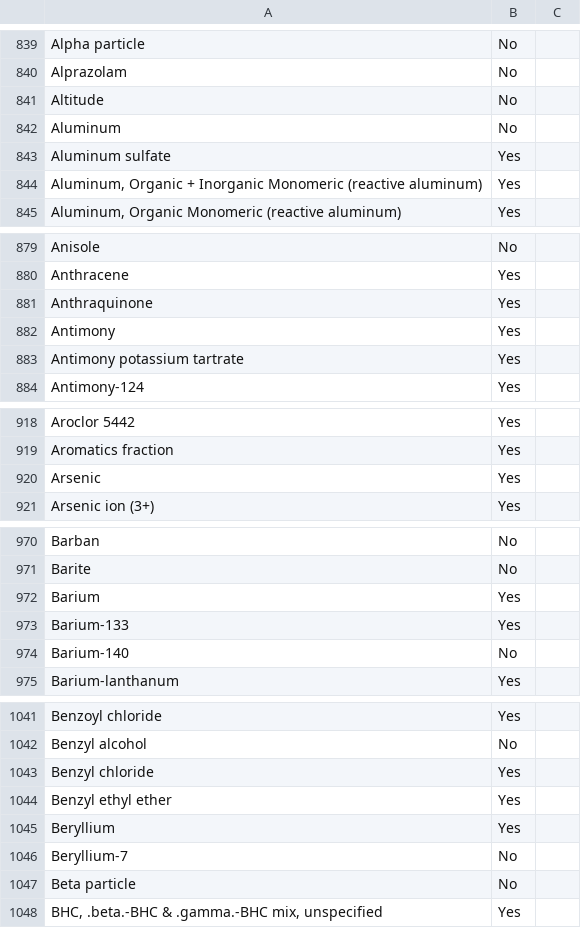
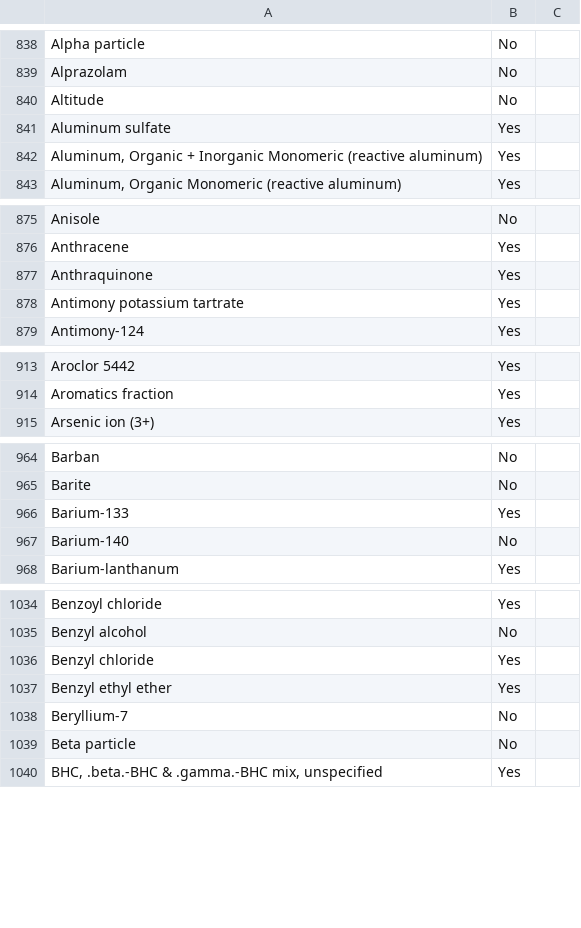
Before and after one commit to datastreamapp/schema, a CSV file: lib/CharacteristicName.csv, drawn as a sheet; only a part is shown, gaps mark what is left out; the diff covers the shown part only.

```diff
--- a/lib/CharacteristicName.csv
+++ b/lib/CharacteristicName.csv
@@ -841,3 +840,2 @@ Alprazolam,No,
 Altitude,No,
-Aluminum,No,
 Aluminum sulfate,Yes,
@@ -881,3 +877,2 @@ Anthracene,Yes,
 Anthraquinone,Yes,
-Antimony,Yes,
 Antimony potassium tartrate,Yes,
@@ -919,3 +914,2 @@ Aroclor 5442,Yes,
 Aromatics fraction,Yes,
-Arsenic,Yes,
 Arsenic ion (3+),Yes,
@@ -971,3 +965,2 @@ Barban,No,
 Barite,No,
-Barium,Yes,
 Barium-133,Yes,
@@ -1044,3 +1037,2 @@ Benzyl chloride,Yes,
 Benzyl ethyl ether,Yes,
-Beryllium,Yes,
 Beryllium-7,No,
```
Also changed, not shown: 59 removed rows and 38 moved rows elsewhere in this file, 3 other files.
